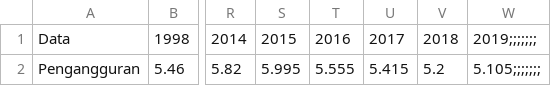
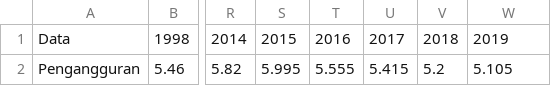
Before and after one commit to dencuyy25/eda, a CSV file: pengangguran.csv, drawn as a sheet; only a part is shown, gaps mark what is left out; the diff names each change by its address in the sheet, - before the commit and + after, or states it on an @@ line.

Commit message:
Update pengangguran.csv

```diff
--- a/pengangguran.csv
+++ b/pengangguran.csv
-W1: 2019;;;;;;;
+W1: 2019
-W2: 5.105;;;;;;;
+W2: 5.105
```
